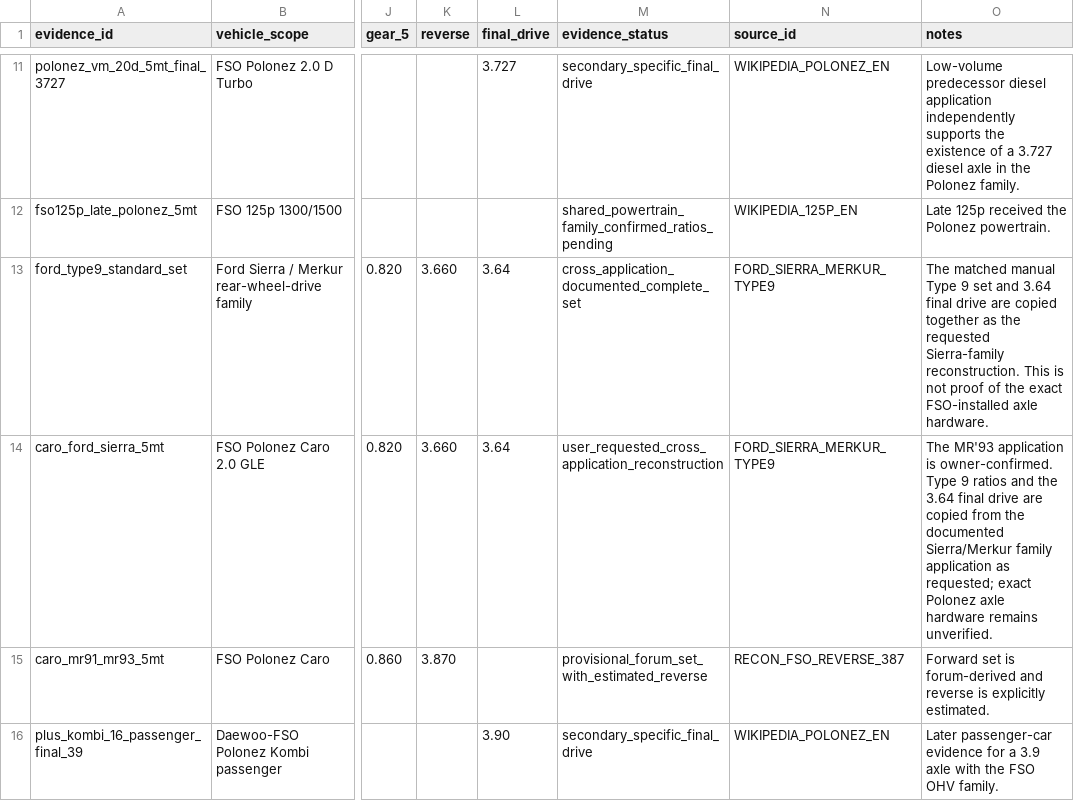
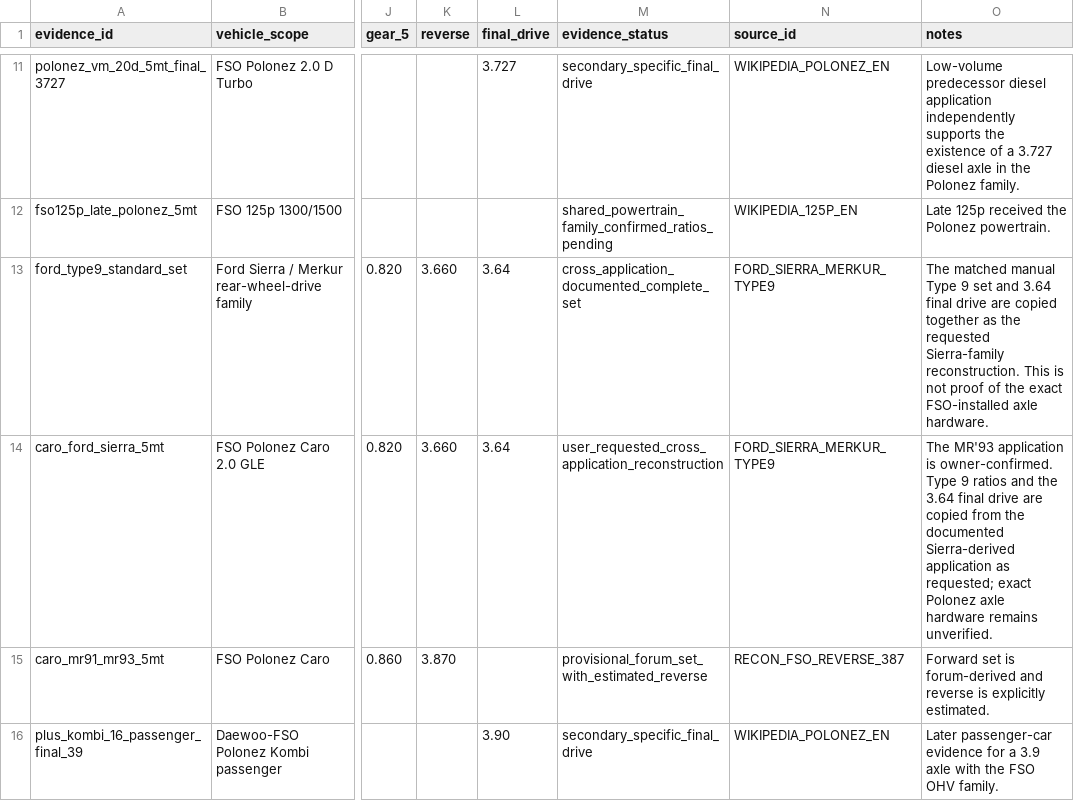
Before and after one commit to Dziuras98/car-game, a CSV file: docs/cars/data/fso_polonez_gearbox_ratio_evidence.csv, drawn as a sheet; only a part is shown, gaps mark what is left out; the diff names each change by its address in the sheet, - before the commit and + after, or states it on an @@ line.

Commit message:
Finalize Ford 3.64 evidence wording

```diff
--- a/docs/cars/data/fso_polonez_gearbox_ratio_evidence.csv
+++ b/docs/cars/data/fso_polonez_gearbox_ratio_evidence.csv
-O14 (notes): …the documented Sierra/Merkur family application as…
+O14 (notes): …the documented Sierra-derived application as…
```
